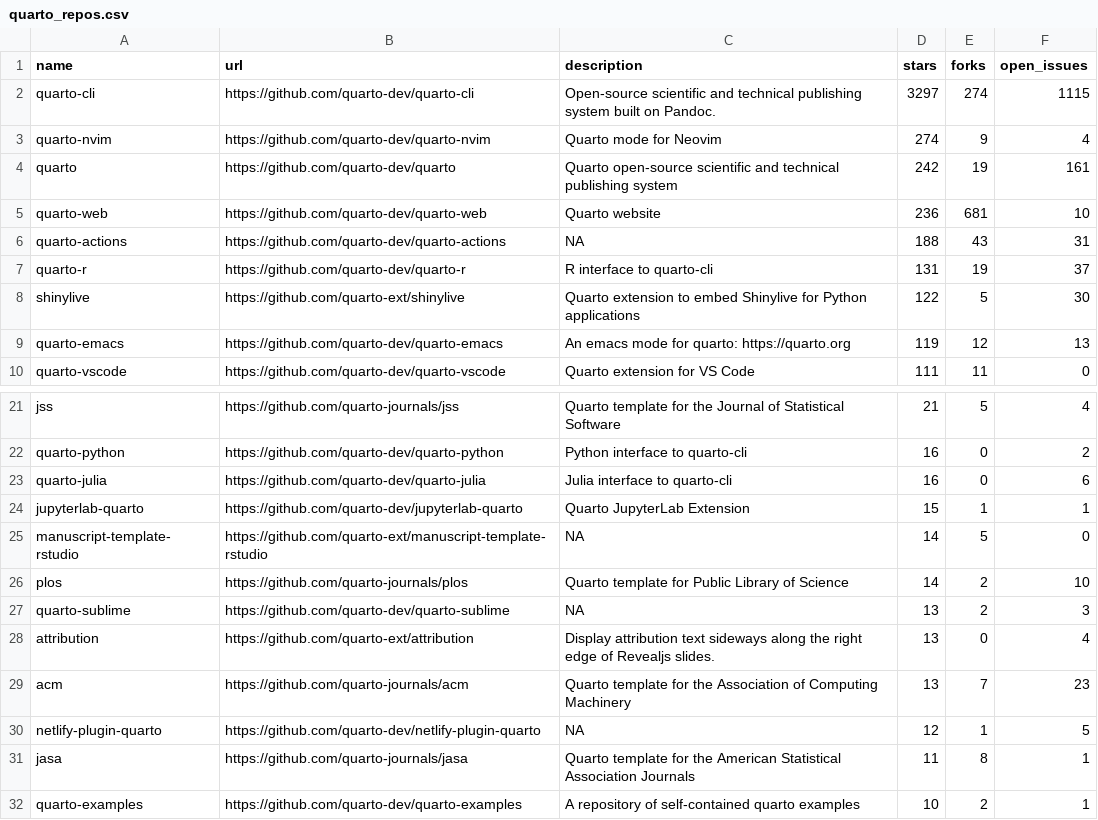
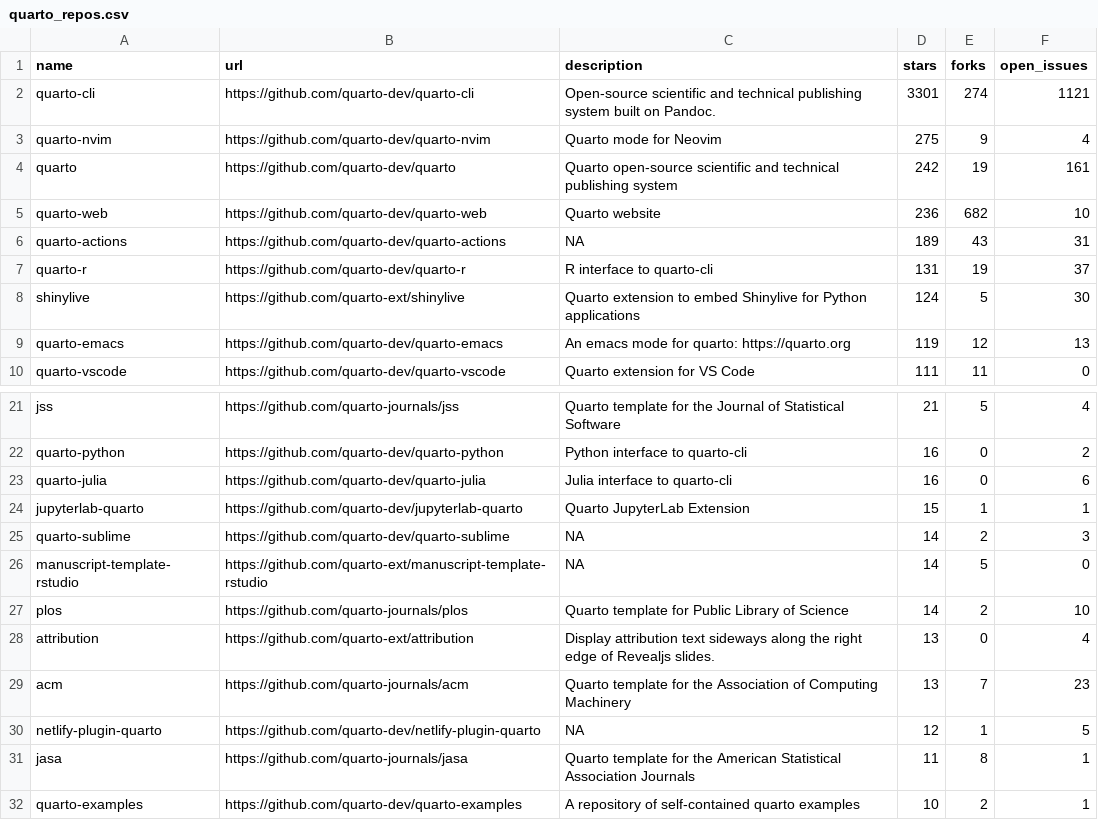
Before and after one commit to t-emery/github_actions_in_R_test, a CSV file: 01-monitoring-quarto-repos/quarto_repos.csv, drawn as a sheet; only a part is shown, gaps mark what is left out.

```diff
--- a/01-monitoring-quarto-repos/quarto_repos.csv
+++ b/01-monitoring-quarto-repos/quarto_repos.csv
@@ -1,9 +1,9 @@
 name,url,description,stars,forks,open_issues
-quarto-cli,https://github.com/quarto-dev/quarto-cli,Open-source scientific and technical publishing system built on Pandoc.,3297,274,1115
-quarto-nvim,https://github.com/quarto-dev/quarto-nvim,Quarto mode for Neovim,274,9,4
+quarto-cli,https://github.com/quarto-dev/quarto-cli,Open-source scientific and technical publishing system built on Pandoc.,3301,274,1121
+quarto-nvim,https://github.com/quarto-dev/quarto-nvim,Quarto mode for Neovim,275,9,4
 quarto,https://github.com/quarto-dev/quarto,Quarto open-source scientific and technical publishing system,242,19,161
-quarto-web,https://github.com/quarto-dev/quarto-web,Quarto website,236,681,10
-quarto-actions,https://github.com/quarto-dev/quarto-actions,NA,188,43,31
+quarto-web,https://github.com/quarto-dev/quarto-web,Quarto website,236,682,10
+quarto-actions,https://github.com/quarto-dev/quarto-actions,NA,189,43,31
 quarto-r,https://github.com/quarto-dev/quarto-r,R interface to quarto-cli,131,19,37
-shinylive,https://github.com/quarto-ext/shinylive,Quarto extension to embed Shinylive for Python applications,122,5,30
+shinylive,https://github.com/quarto-ext/shinylive,Quarto extension to embed Shinylive for Python applications,124,5,30
 quarto-emacs,https://github.com/quarto-dev/quarto-emacs,An emacs mode for quarto: https://quarto.org,119,12,13
@@ -24,5 +24,5 @@ quarto-julia,https://github.com/quarto-dev/quarto-julia,Julia interface to quart
 jupyterlab-quarto,https://github.com/quarto-dev/jupyterlab-quarto,Quarto JupyterLab Extension,15,1,1
+quarto-sublime,https://github.com/quarto-dev/quarto-sublime,NA,14,2,3
 manuscript-template-rstudio,https://github.com/quarto-ext/manuscript-template-rstudio,NA,14,5,0
 plos,https://github.com/quarto-journals/plos,Quarto template for Public Library of Science,14,2,10
-quarto-sublime,https://github.com/quarto-dev/quarto-sublime,NA,13,2,3
 attribution,https://github.com/quarto-ext/attribution,Display attribution text sideways along the right edge of Revealjs slides.,13,0,4
```
Also changed, not shown: 1 other file.
